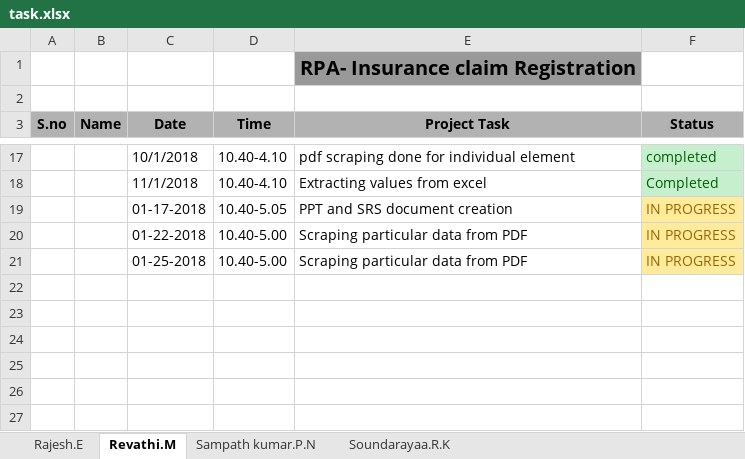
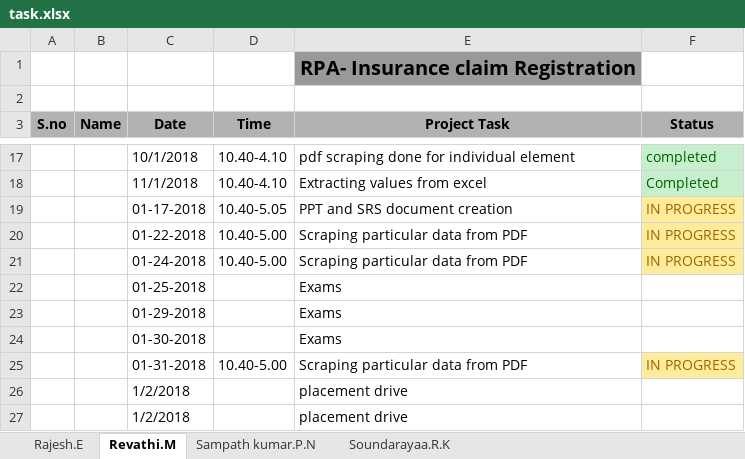
Before and after one commit to SampathKumar27896/Robotic_Process_Automation_Batch_1_CSE_B, an Excel workbook: task.xlsx, sheet Revathi.M, drawn as a sheet; only a part is shown, gaps mark what is left out; values as stored, in another font and other column widths than the file's, no borders; the diff names each change by its address in the sheet, - before the commit and + after, or states it on an @@ line.

```diff
--- a/task.xlsx (sheet Revathi.M)
+++ b/task.xlsx (sheet Revathi.M)
-C21 (Date): 01-25-2018
+C21 (Date): 01-24-2018
+row 22:  |  | 01-25-2018 |  | Exams
+row 23:  |  | 01-29-2018 |  | Exams
+row 24:  |  | 01-30-2018 |  | Exams
+row 25:  |  | 01-31-2018 | 10.40-5.00 | Scraping particular data from PDF | IN PROGRESS
+row 26:  |  | 1/2/2018 |  | placement drive
+row 27:  |  | 1/2/2018 |  | placement drive
```
Also changed, not shown: sheet Rajesh.E, sheet Soundarayaa.R.K.
